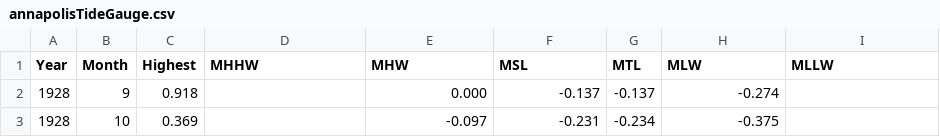
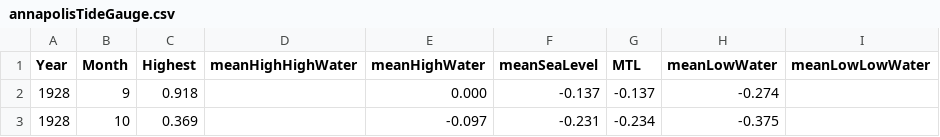
Before and after one commit to tilbud/rCMEM, a CSV file: vignettes/sampleData/annapolisTideGauge.csv, drawn as a sheet; only a part is shown; the diff names each change by its address in the sheet, - before the commit and + after, or states it on an @@ line.

```diff
--- a/vignettes/sampleData/annapolisTideGauge.csv
+++ b/vignettes/sampleData/annapolisTideGauge.csv
-D1: MHHW
+D1: meanHighHighWater
-E1: MHW
+E1: meanHighWater
-F1: MSL
+F1: meanSeaLevel
-H1: MLW
+H1: meanLowWater
-I1: MLLW
+I1: meanLowLowWater
```
Also changed, not shown: docs/MEM_Variables.csv, 48 other files.
